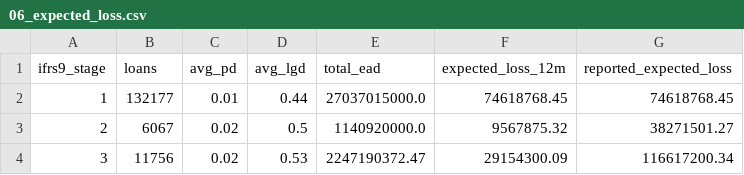
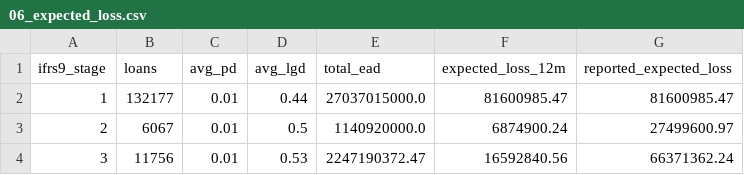
Before and after one commit to Jane511/mortgage-credit-risk-pd-lgd-ead, a CSV file: output/06_expected_loss.csv, drawn as a sheet.

```diff
--- a/output/06_expected_loss.csv
+++ b/output/06_expected_loss.csv
@@ -1,4 +1,4 @@
 ifrs9_stage,loans,avg_pd,avg_lgd,total_ead,expected_loss_12m,reported_expected_loss
-1,132177,0.01,0.44,27037015000.0,74618768.45,74618768.45
-2,6067,0.02,0.5,1140920000.0,9567875.32,38271501.27
-3,11756,0.02,0.53,2247190372.47,29154300.09,116617200.34
+1,132177,0.01,0.44,27037015000.0,81600985.47,81600985.47
+2,6067,0.01,0.5,1140920000.0,6874900.24,27499600.97
+3,11756,0.01,0.53,2247190372.47,16592840.56,66371362.24
```
Also changed, not shown: output/03e_grade_pd_moc_floor.csv, 10 other files.
